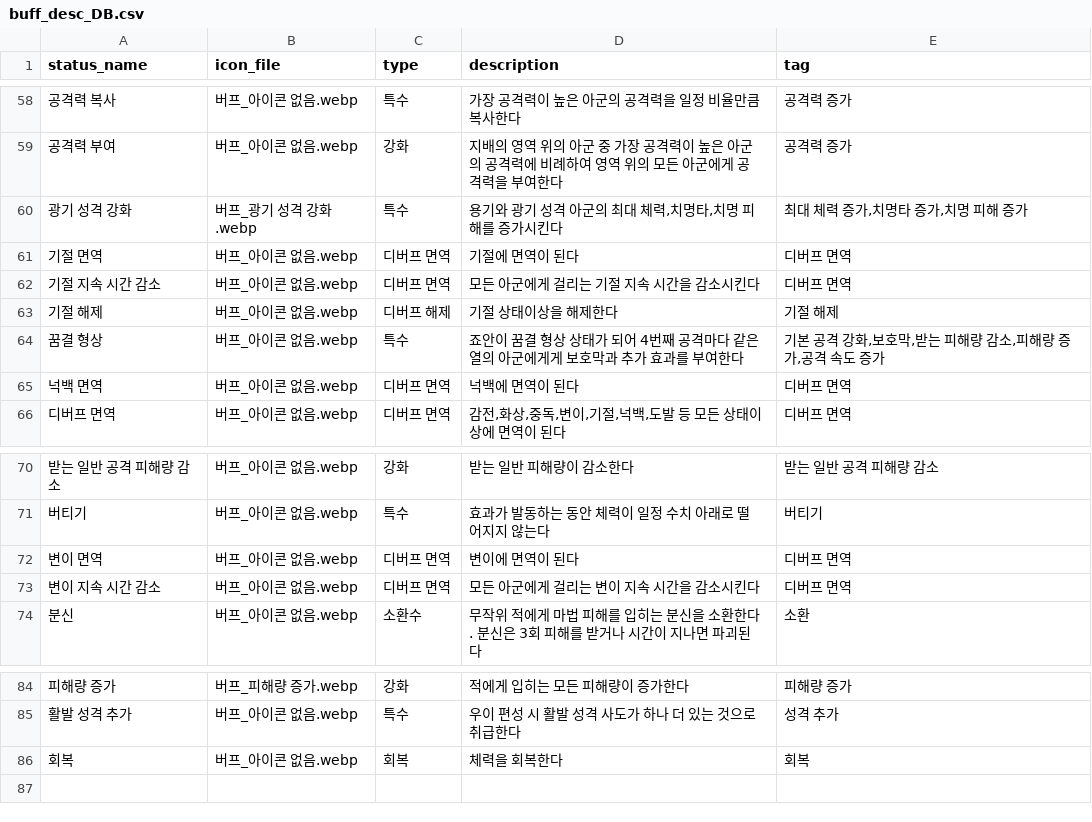
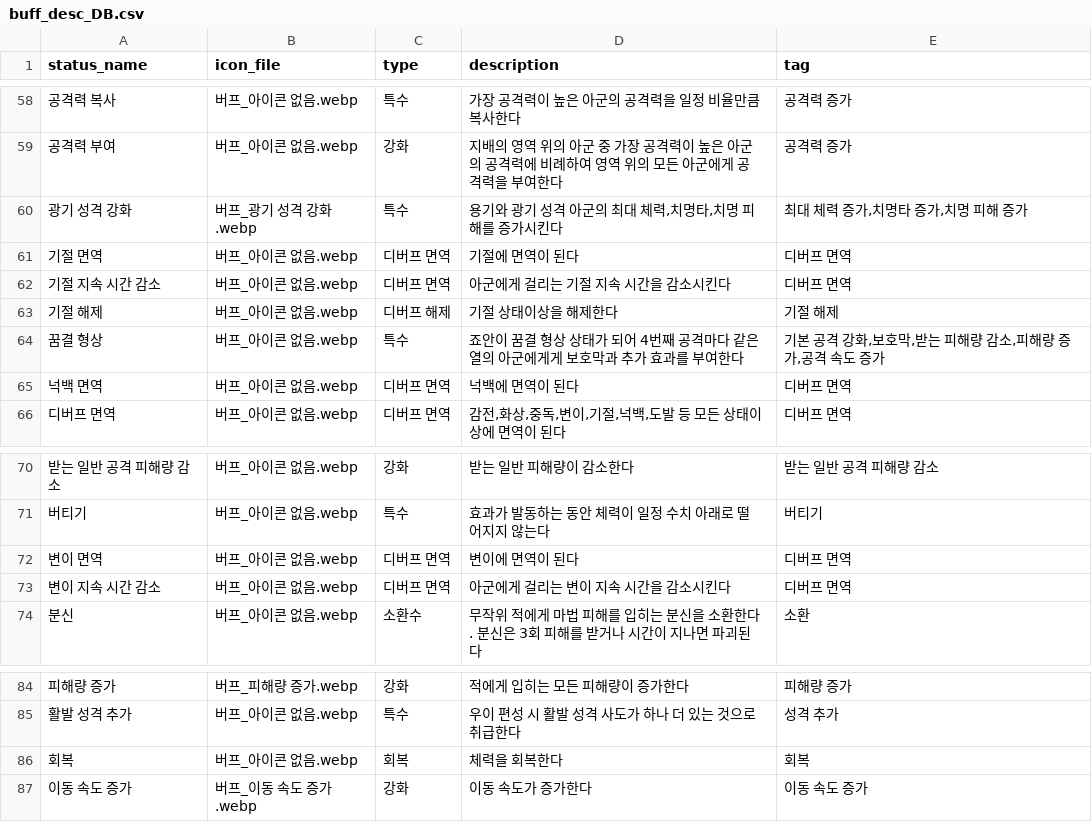
Before and after one commit to mediate1082/Trickal-Revive-Skill-Guide-Beta-0.8, a CSV file: data/buff_desc_DB.csv, drawn as a sheet; only a part is shown, gaps mark what is left out; the diff names each change by its address in the sheet, - before the commit and + after, or states it on an @@ line.

```diff
--- a/data/buff_desc_DB.csv
+++ b/data/buff_desc_DB.csv
-D62 (description): 모든 아군에게 걸리는 기절 지속 시간을 감소시킨다
+D62 (description): 아군에게 걸리는 기절 지속 시간을 감소시킨다
-D73 (description): 모든 아군에게 걸리는 변이 지속 시간을 감소시킨다
+D73 (description): 아군에게 걸리는 변이 지속 시간을 감소시킨다
+row 87: 이동 속도 증가 | 버프_이동 속도 증가.webp | 강화 | 이동 속도가 증가한다 | 이동 속도 증가
```
Also changed, not shown: data/buff_DB.csv, data/debuff_DB.csv, 4 other files.
